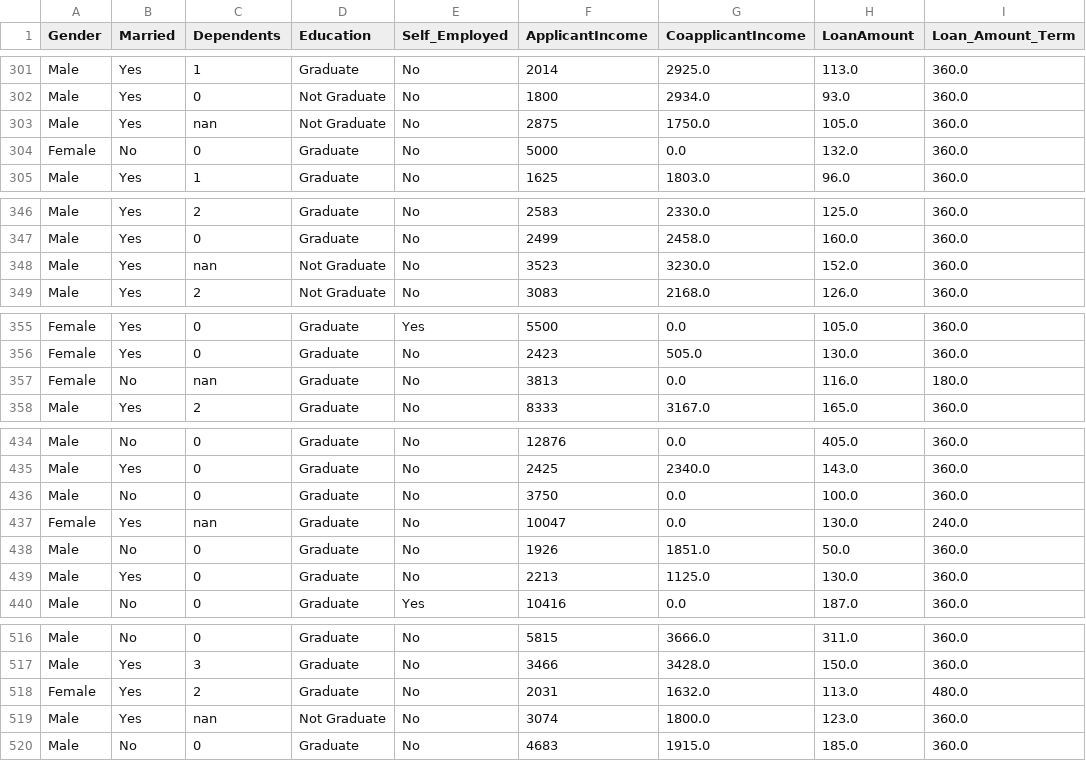
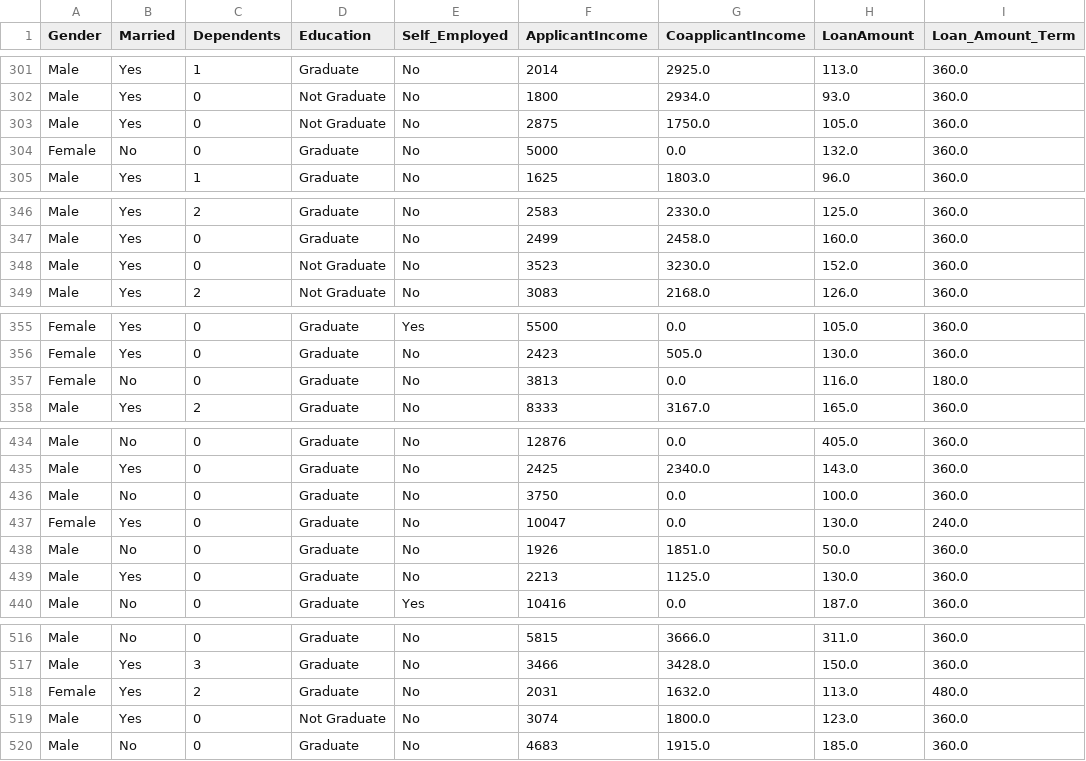
Before and after one commit to srikanthpragada/DS_06_MAY_2019, a CSV file: loan/final_train.csv, drawn as a sheet; only a part is shown, gaps mark what is left out; the diff covers the shown part only; the diff names each change by its address in the sheet, - before the commit and + after, or states it on an @@ line.

```diff
--- a/loan/final_train.csv
+++ b/loan/final_train.csv
-C303 (Dependents): nan
+C303 (Dependents): 0
-C348 (Dependents): nan
+C348 (Dependents): 0
-C357 (Dependents): nan
+C357 (Dependents): 0
-C437 (Dependents): nan
+C437 (Dependents): 0
-C519 (Dependents): nan
+C519 (Dependents): 0
```
Also changed, not shown: 10 edited cells elsewhere in this file, 1 other file.
